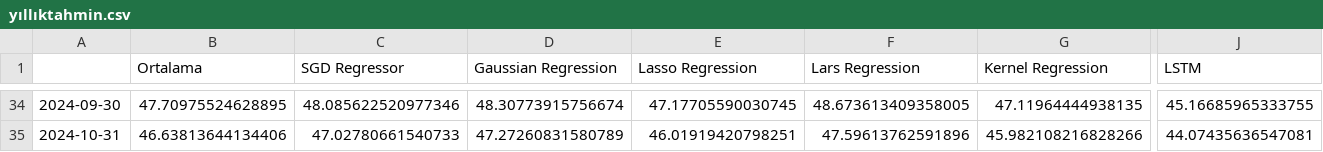
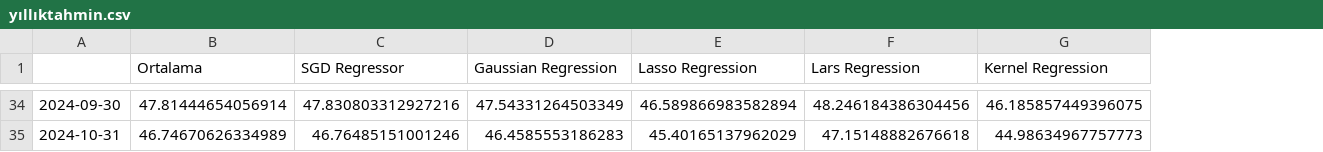
Before and after one commit to mutlususamuru/streamlit-inflation, a CSV file: yıllıktahmin.csv, drawn as a sheet; only a part is shown, gaps mark what is left out; the diff covers the shown part only; the diff names each change by its address in the sheet, - before the commit and + after, or states it on an @@ line.

```diff
--- a/yıllıktahmin.csv
+++ b/yıllıktahmin.csv
-column J (LSTM), rows 34-35: 45.16685965333755 | 44.07435636547081
-B34 (Ortalama): 47.70975524628895
+B34 (Ortalama): 47.81444654056914
-C34 (SGD Regressor): 48.085622520977346
+C34 (SGD Regressor): 47.830803312927216
-D34 (Gaussian Regression): 48.30773915756674
+D34 (Gaussian Regression): 47.54331264503349
-E34 (Lasso Regression): 47.17705590030745
+E34 (Lasso Regression): 46.589866983582894
-F34 (Lars Regression): 48.673613409358005
+F34 (Lars Regression): 48.246184386304456
-G34 (Kernel Regression): 47.11964444938135
+G34 (Kernel Regression): 46.185857449396075
-B35 (Ortalama): 46.63813644134406
+B35 (Ortalama): 46.74670626334989
-C35 (SGD Regressor): 47.02780661540733
+C35 (SGD Regressor): 46.76485151001246
-D35 (Gaussian Regression): 47.27260831580789
+D35 (Gaussian Regression): 46.4585553186283
-E35 (Lasso Regression): 46.01919420798251
+E35 (Lasso Regression): 45.40165137962029
-F35 (Lars Regression): 47.59613762591896
+F35 (Lars Regression): 47.15148882676618
-G35 (Kernel Regression): 45.982108216828266
+G35 (Kernel Regression): 44.98634967757773
```
Also changed, not shown: 144 edited cells elsewhere in this file, aylık.csv.
